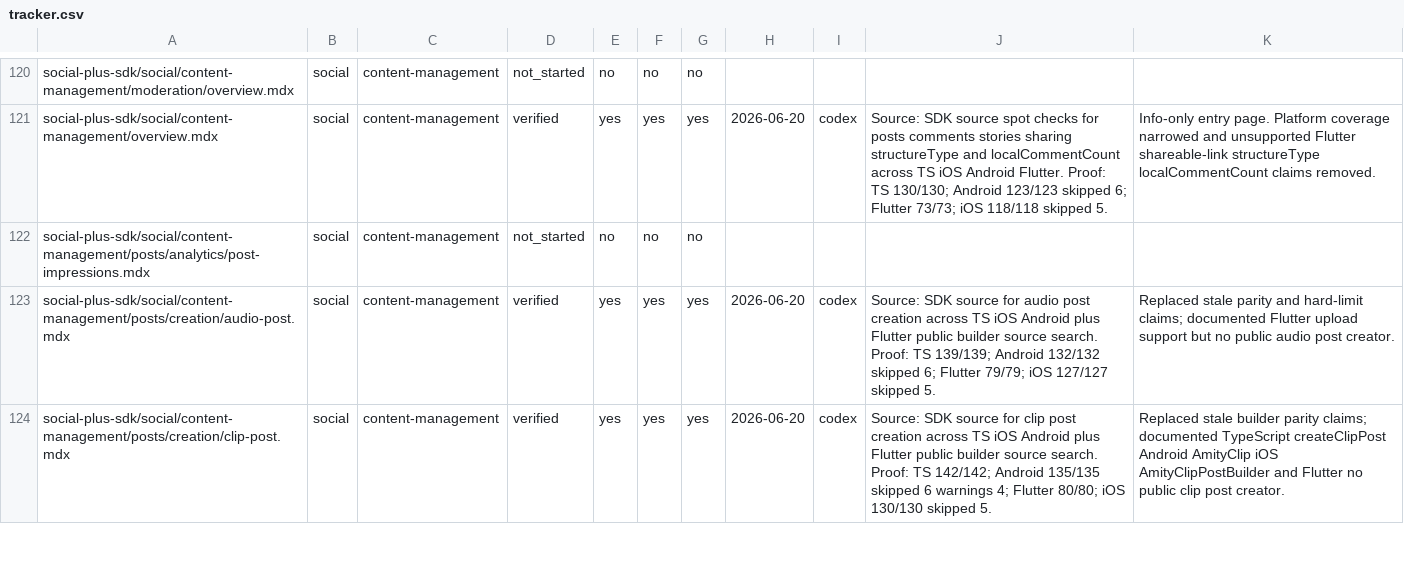
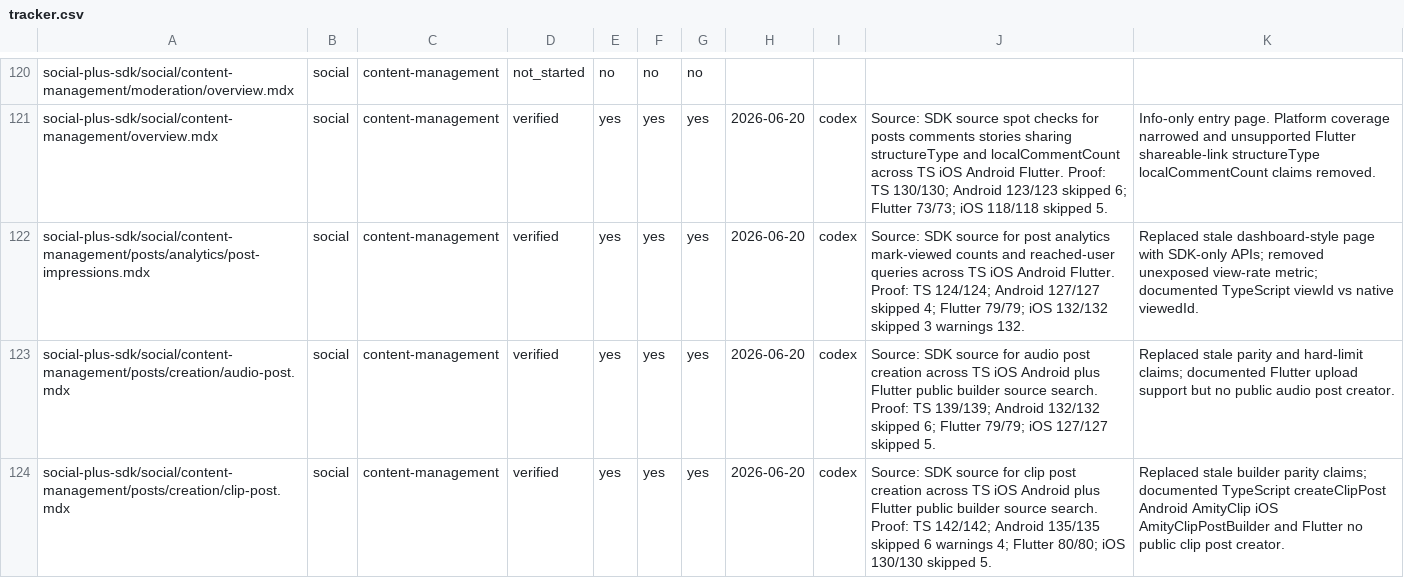
Before and after one commit to AmityCo/social-plus-docs, a CSV file: .docs-ops/sdk-audit/tracker.csv, drawn as a sheet; only a part is shown, gaps mark what is left out.

Commit message:
docs: audit post analytics page

```diff
--- a/.docs-ops/sdk-audit/tracker.csv
+++ b/.docs-ops/sdk-audit/tracker.csv
@@ -121,3 +121,3 @@ social-plus-sdk/social/content-management/moderation/overview.mdx,social,content
 social-plus-sdk/social/content-management/overview.mdx,social,content-management,verified,yes,yes,yes,2026-06-20,codex,"Source: SDK source spot checks for posts comments stories sharing structureType and localCommentCount across TS iOS Android Flutter. Proof: TS 130/130; Android 123/123 skipped 6; Flutter 73/73; iOS 118/118 skipped 5.","Info-only entry page. Platform coverage narrowed and unsupported Flutter shareable-link structureType localCommentCount claims removed."
-social-plus-sdk/social/content-management/posts/analytics/post-impressions.mdx,social,content-management,not_started,no,no,no,,,,
+social-plus-sdk/social/content-management/posts/analytics/post-impressions.mdx,social,content-management,verified,yes,yes,yes,2026-06-20,codex,"Source: SDK source for post analytics mark-viewed counts and reached-user queries across TS iOS Android Flutter. Proof: TS 124/124; Android 127/127 skipped 4; Flutter 79/79; iOS 132/132 skipped 3 warnings 132.","Replaced stale dashboard-style page with SDK-only APIs; removed unexposed view-rate metric; documented TypeScript viewId vs native viewedId."
 social-plus-sdk/social/content-management/posts/creation/audio-post.mdx,social,content-management,verified,yes,yes,yes,2026-06-20,codex,"Source: SDK source for audio post creation across TS iOS Android plus Flutter public builder source search. Proof: TS 139/139; Android 132/132 skipped 6; Flutter 79/79; iOS 127/127 skipped 5.","Replaced stale parity and hard-limit claims; documented Flutter upload support but no public audio post creator."
```
Also changed, not shown: 14 other files.
